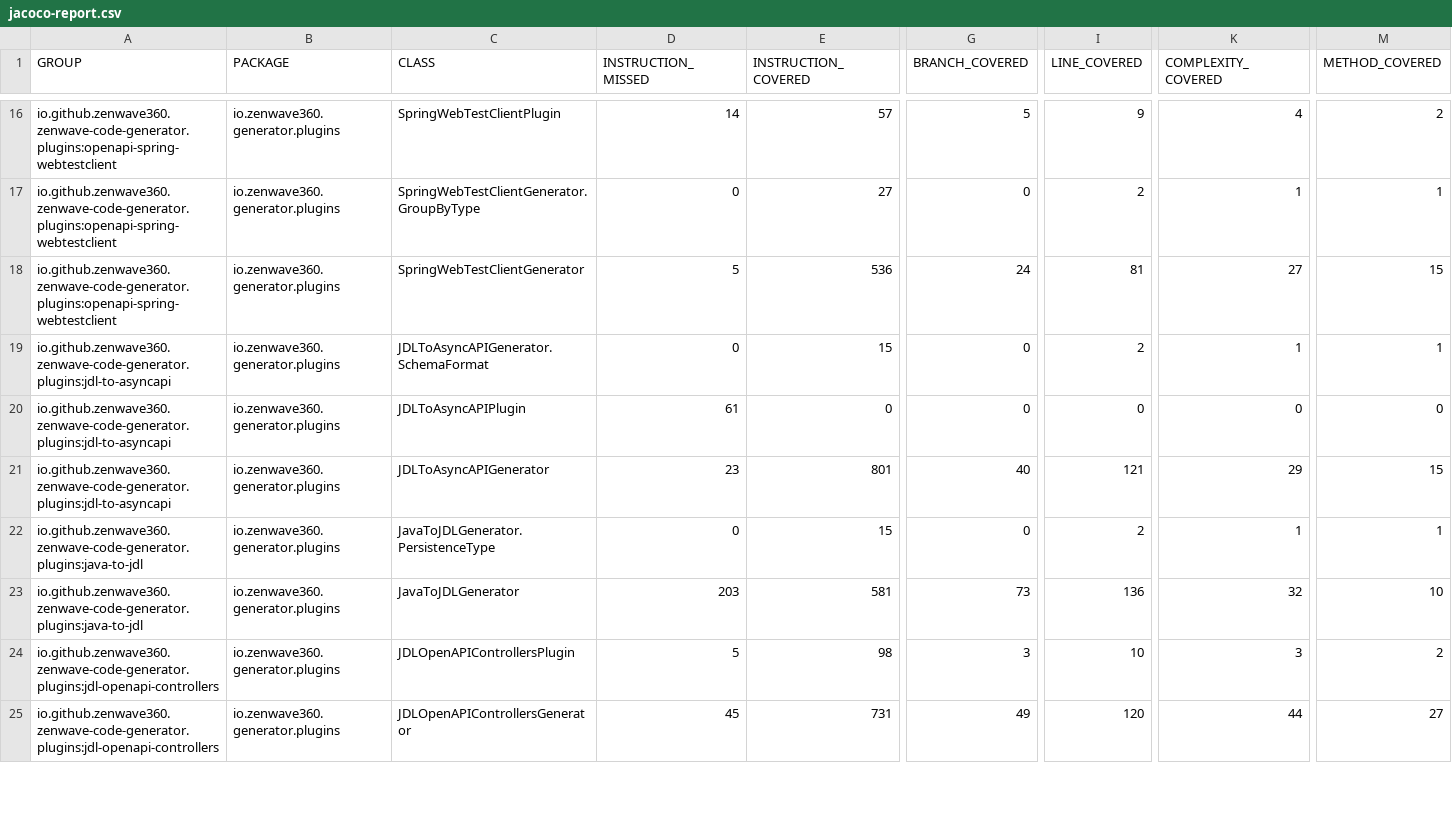
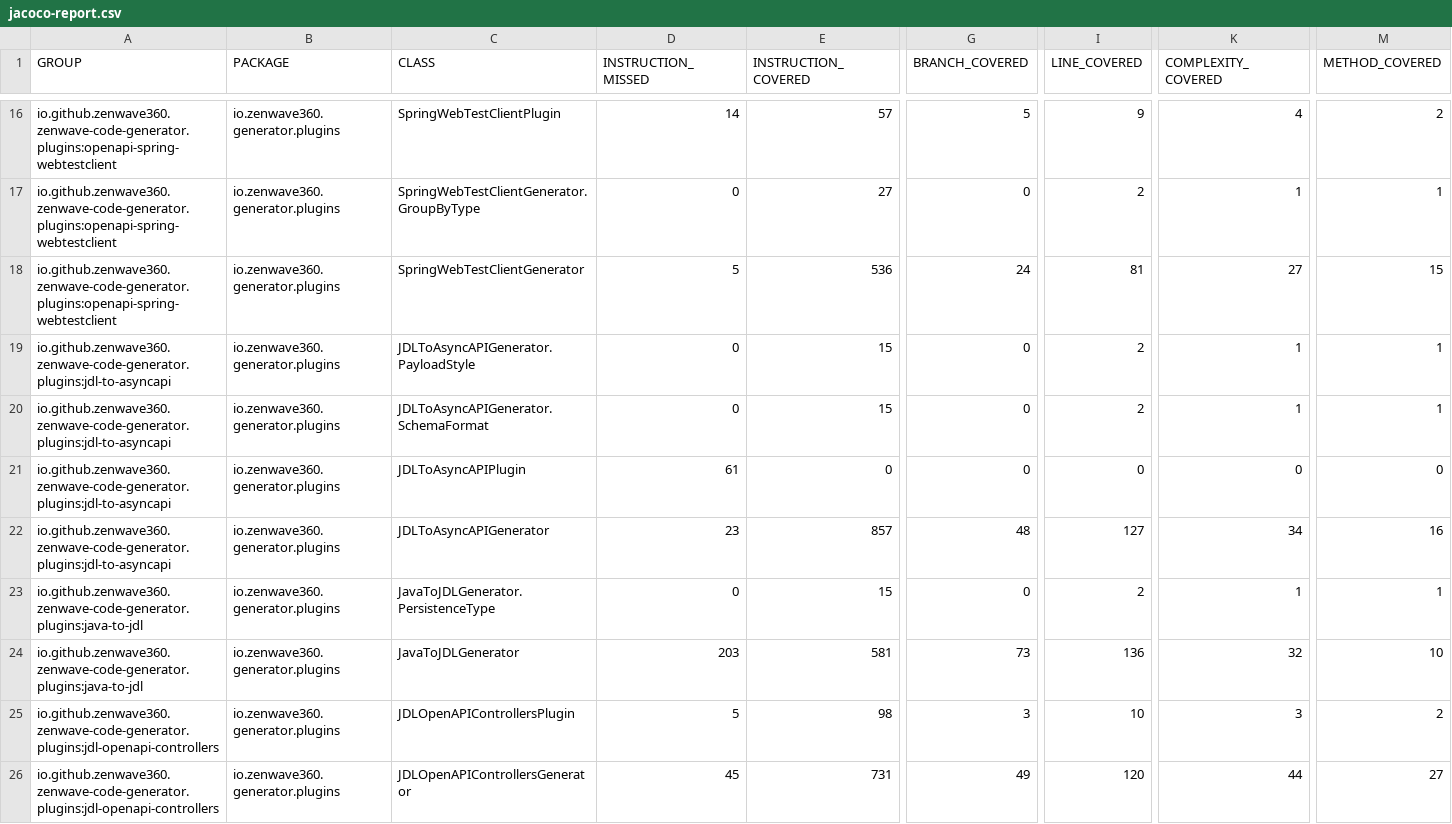
Before and after one commit to ZenWave360/zenwave-sdk, a CSV file: jacoco-report.csv, drawn as a sheet; only a part is shown, gaps mark what is left out; addresses are those after the commit; rows hold the shown columns only; the diff names each change by its address in the sheet, - before the commit and + after, or states it on an @@ line.

```diff
--- a/jacoco-report.csv
+++ b/jacoco-report.csv
+row 19: io.github.zenwave360.zenwave-code-generator.plugins:jdl-to-asyncapi | io.zenwave360.generator.plugins | JDLToAsyncAPIGenerator.PayloadStyle | 0 | 15 | 0 | 2 | 1 | 1
-E22 (INSTRUCTION_COVERED): 801
+E22 (INSTRUCTION_COVERED): 857
-G22 (BRANCH_COVERED): 40
+G22 (BRANCH_COVERED): 48
-I22 (LINE_COVERED): 121
+I22 (LINE_COVERED): 127
-K22 (COMPLEXITY_COVERED): 29
+K22 (COMPLEXITY_COVERED): 34
-M22 (METHOD_COVERED): 15
+M22 (METHOD_COVERED): 16
```
Also changed, not shown: jacoco/plugins/jdl-to-asyncapi/target/site/jacoco/jacoco.csv, 23 other files.
